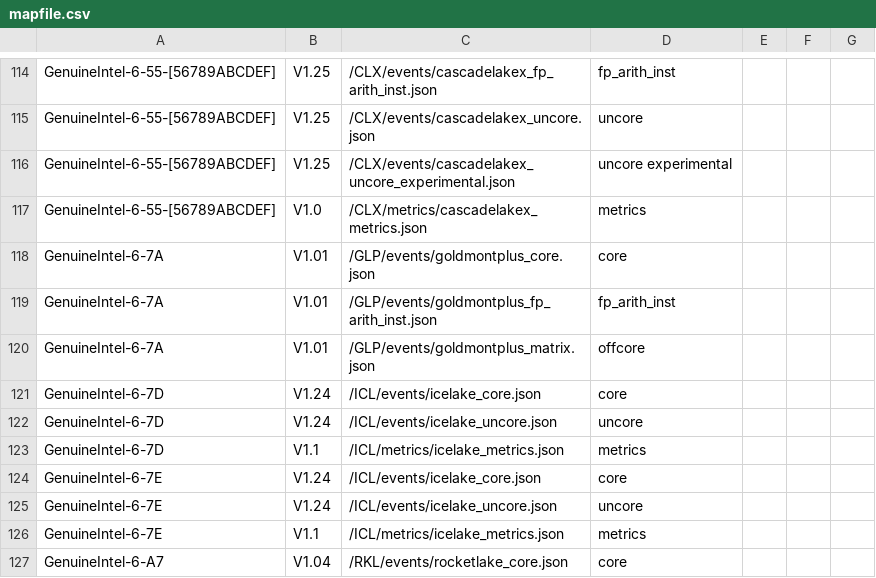
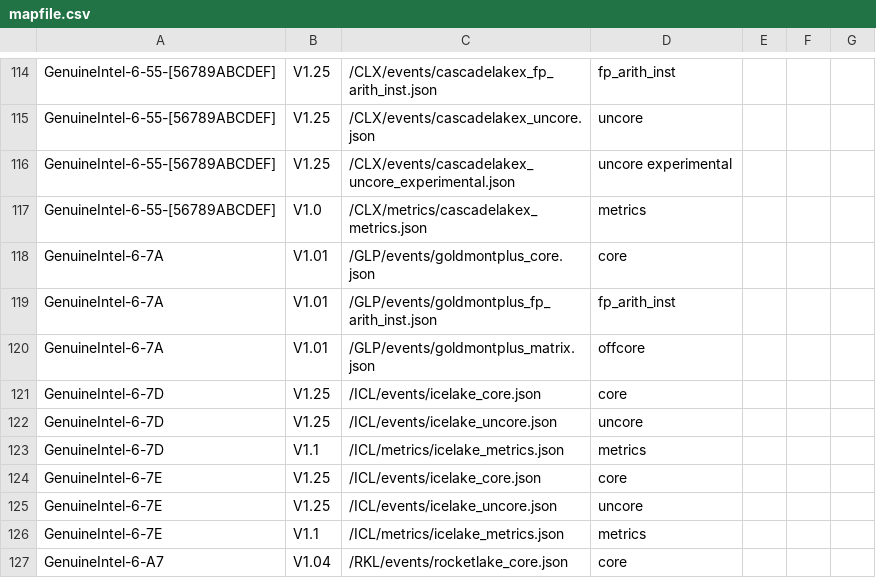
Before and after one commit to edwarddavidbaker/perfmon, a CSV file: mapfile.csv, drawn as a sheet; only a part is shown, gaps mark what is left out.

Commit message:
ICL: Release v1.25 event files
This commit releases ICL v1.25 events and updates mapfile.csv
accordingly.

```diff
--- a/mapfile.csv
+++ b/mapfile.csv
@@ -120,7 +120,7 @@ GenuineIntel-6-7A,V1.01,/GLP/events/goldmontplus_fp_arith_inst.json,fp_arith_ins
 GenuineIntel-6-7A,V1.01,/GLP/events/goldmontplus_matrix.json,offcore,,,
-GenuineIntel-6-7D,V1.24,/ICL/events/icelake_core.json,core,,,
-GenuineIntel-6-7D,V1.24,/ICL/events/icelake_uncore.json,uncore,,,
+GenuineIntel-6-7D,V1.25,/ICL/events/icelake_core.json,core,,,
+GenuineIntel-6-7D,V1.25,/ICL/events/icelake_uncore.json,uncore,,,
 GenuineIntel-6-7D,V1.1,/ICL/metrics/icelake_metrics.json,metrics,,,
-GenuineIntel-6-7E,V1.24,/ICL/events/icelake_core.json,core,,,
-GenuineIntel-6-7E,V1.24,/ICL/events/icelake_uncore.json,uncore,,,
+GenuineIntel-6-7E,V1.25,/ICL/events/icelake_core.json,core,,,
+GenuineIntel-6-7E,V1.25,/ICL/events/icelake_uncore.json,uncore,,,
 GenuineIntel-6-7E,V1.1,/ICL/metrics/icelake_metrics.json,metrics,,,
```
Also changed, not shown: 2 other files.
